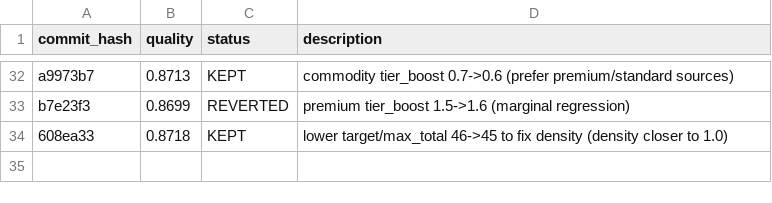
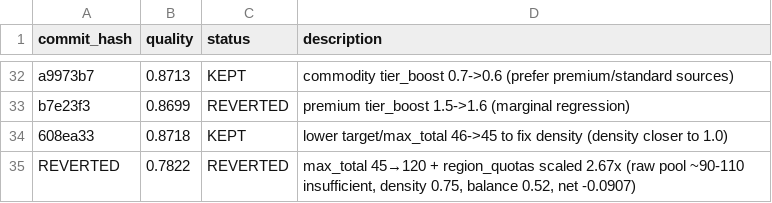
Before and after one commit to chengli1986/global-news, a TSV file: autoresearch/results.tsv, drawn as a sheet; only a part is shown, gaps mark what is left out; the diff names each change by its address in the sheet, - before the commit and + after, or states it on an @@ line.

Commit message:
experiment: pre-experiment checkpoint before limit expansion + max_total 45→100

```diff
--- a/autoresearch/results.tsv
+++ b/autoresearch/results.tsv
+row 35: REVERTED | 0.7822 | REVERTED | max_total 45→120 + region_quotas scaled 2.67x (raw pool ~90-110 insufficient, density 0.75, balance 0.52, net -0.0907)
```
